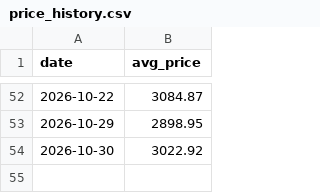
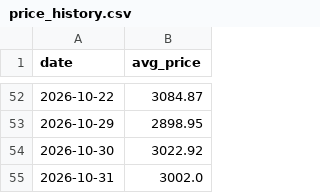
Before and after one commit to sriram1334-maker/cardamom-price-bot, a CSV file: price_history.csv, drawn as a sheet; only a part is shown, gaps mark what is left out.

```diff
--- a/price_history.csv
+++ b/price_history.csv
@@ -54 +54,2 @@ date,avg_price
 2026-10-30,3022.92
+2026-10-31,3002.0
```
